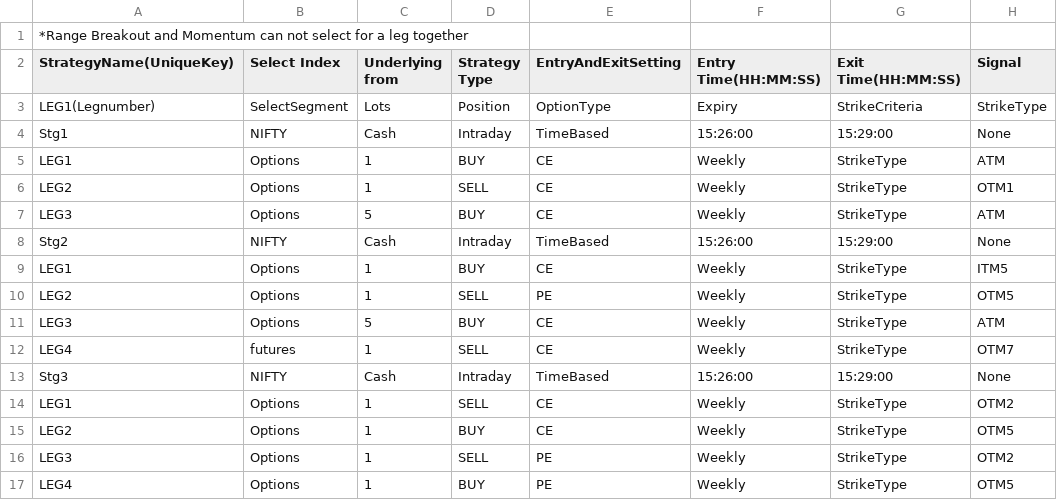
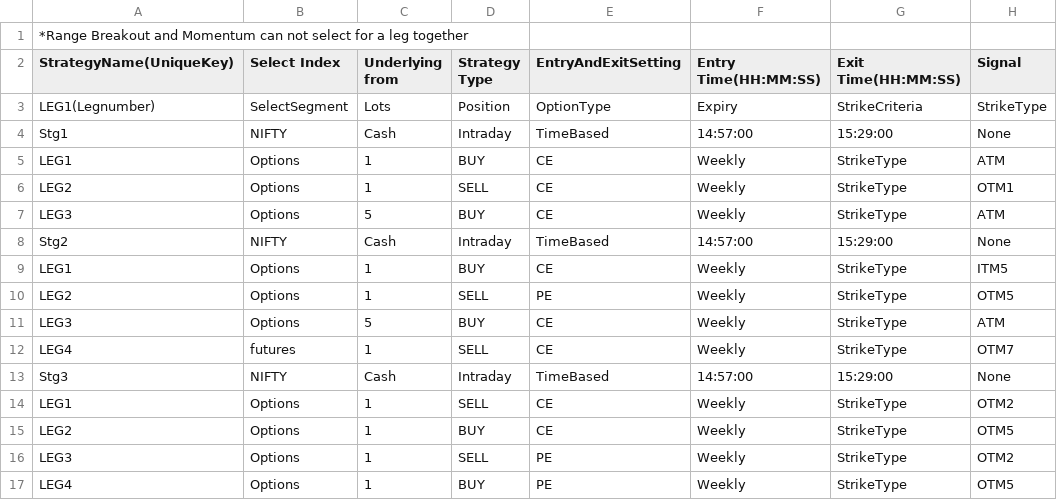
Before and after one commit to VishwaIKM/AlgoTerminal_Solution, a CSV file: UnitTest_Resources/DataBaseStrategy.csv, drawn as a sheet; only a part is shown; the diff names each change by its address in the sheet, - before the commit and + after, or states it on an @@ line.

```diff
--- a/UnitTest_Resources/DataBaseStrategy.csv
+++ b/UnitTest_Resources/DataBaseStrategy.csv
-F4 (Entry Time(HH:MM:SS)): 15:26:00
+F4 (Entry Time(HH:MM:SS)): 14:57:00
-F8 (Entry Time(HH:MM:SS)): 15:26:00
+F8 (Entry Time(HH:MM:SS)): 14:57:00
-F13 (Entry Time(HH:MM:SS)): 15:26:00
+F13 (Entry Time(HH:MM:SS)): 14:57:00
```
Also changed, not shown: 10 other files.
